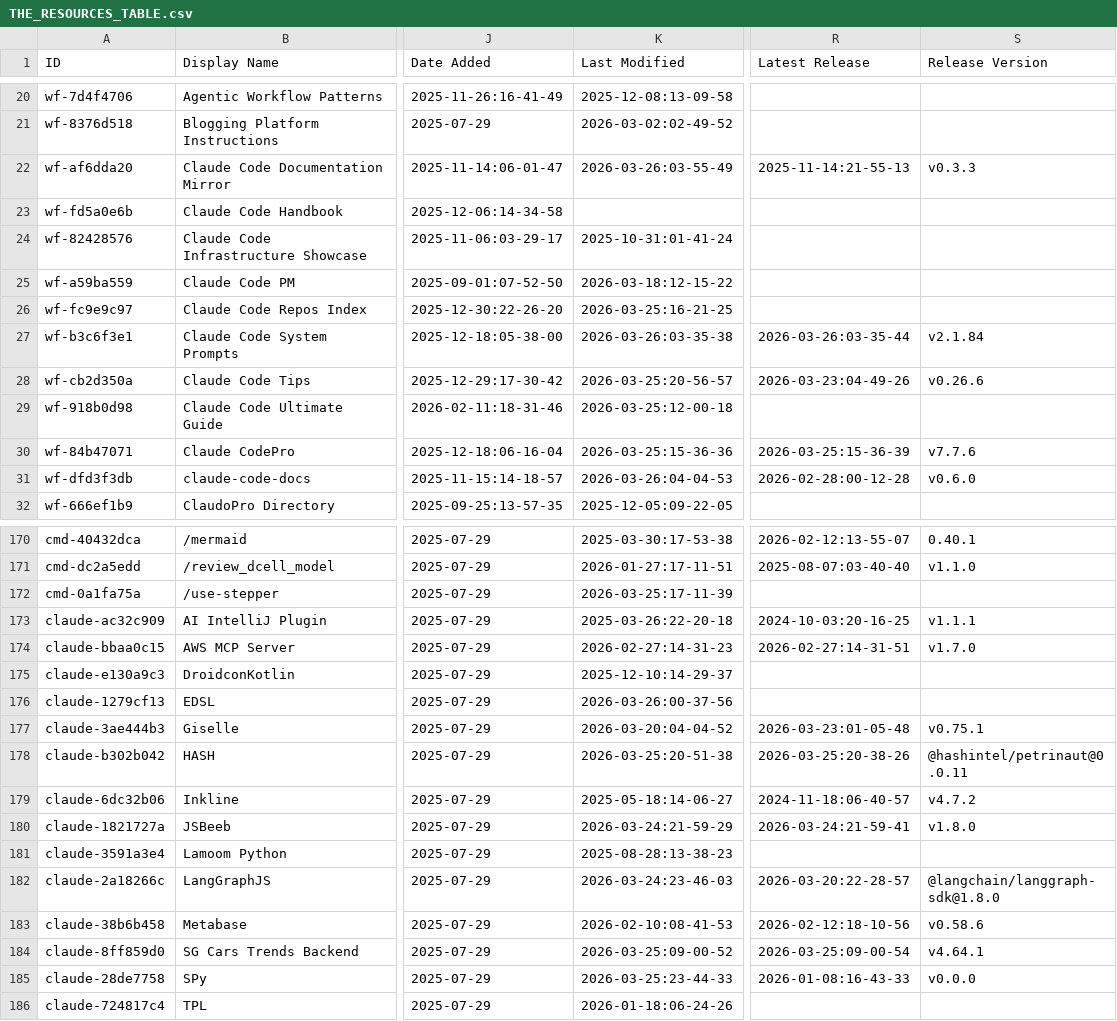
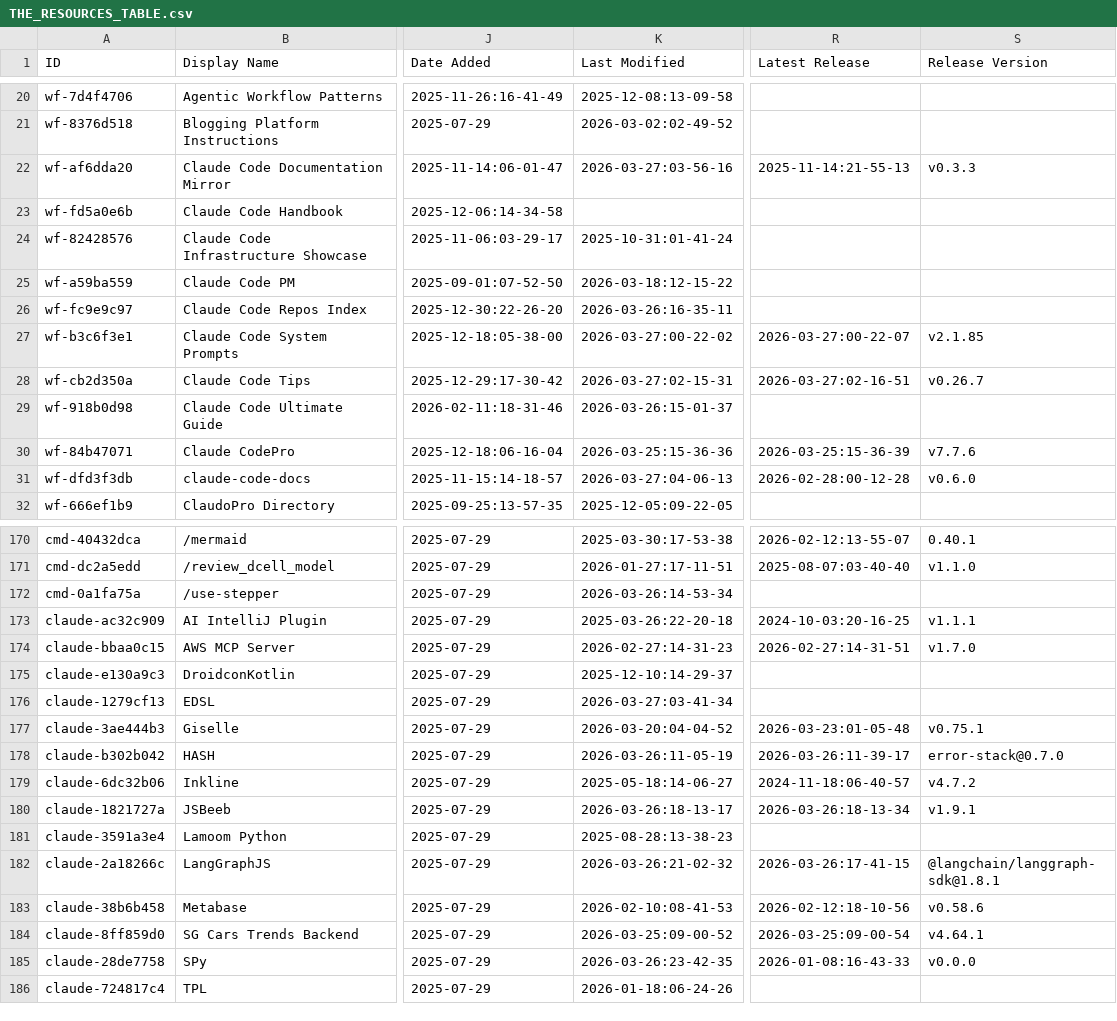
Before and after one commit to rafaelnv-ia/awesome-claude-code, a CSV file: THE_RESOURCES_TABLE.csv, drawn as a sheet; only a part is shown, gaps mark what is left out; the diff covers the shown part only; the diff names each change by its address in the sheet, - before the commit and + after, or states it on an @@ line.

```diff
--- a/THE_RESOURCES_TABLE.csv
+++ b/THE_RESOURCES_TABLE.csv
-K22 (Last Modified): 2026-03-26:03-55-49
+K22 (Last Modified): 2026-03-27:03-56-16
-K26 (Last Modified): 2026-03-25:16-21-25
+K26 (Last Modified): 2026-03-26:16-35-11
-K27 (Last Modified): 2026-03-26:03-35-38
+K27 (Last Modified): 2026-03-27:00-22-02
-R27 (Latest Release): 2026-03-26:03-35-44
+R27 (Latest Release): 2026-03-27:00-22-07
-S27 (Release Version): v2.1.84
+S27 (Release Version): v2.1.85
-K28 (Last Modified): 2026-03-25:20-56-57
+K28 (Last Modified): 2026-03-27:02-15-31
-R28 (Latest Release): 2026-03-23:04-49-26
+R28 (Latest Release): 2026-03-27:02-16-51
-S28 (Release Version): v0.26.6
+S28 (Release Version): v0.26.7
-K29 (Last Modified): 2026-03-25:12-00-18
+K29 (Last Modified): 2026-03-26:15-01-37
-K31 (Last Modified): 2026-03-26:04-04-53
+K31 (Last Modified): 2026-03-27:04-06-13
-K172 (Last Modified): 2026-03-25:17-11-39
+K172 (Last Modified): 2026-03-26:14-53-34
-K176 (Last Modified): 2026-03-26:00-37-56
+K176 (Last Modified): 2026-03-27:03-41-34
-K178 (Last Modified): 2026-03-25:20-51-38
+K178 (Last Modified): 2026-03-26:11-05-19
-R178 (Latest Release): 2026-03-25:20-38-26
+R178 (Latest Release): 2026-03-26:11-39-17
-S178 (Release Version): @hashintel/petrinaut@0.0.11
+S178 (Release Version): error-stack@0.7.0
-K180 (Last Modified): 2026-03-24:21-59-29
+K180 (Last Modified): 2026-03-26:18-13-17
-R180 (Latest Release): 2026-03-24:21-59-41
+R180 (Latest Release): 2026-03-26:18-13-34
-S180 (Release Version): v1.8.0
+S180 (Release Version): v1.9.1
-K182 (Last Modified): 2026-03-24:23-46-03
+K182 (Last Modified): 2026-03-26:21-02-32
-R182 (Latest Release): 2026-03-20:22-28-57
+R182 (Latest Release): 2026-03-26:17-41-15
-S182 (Release Version): @langchain/langgraph-sdk@1.8.0
+S182 (Release Version): @langchain/langgraph-sdk@1.8.1
-K185 (Last Modified): 2026-03-25:23-44-33
+K185 (Last Modified): 2026-03-26:23-42-35
```
Also changed, not shown: 29 edited cells elsewhere in this file.
